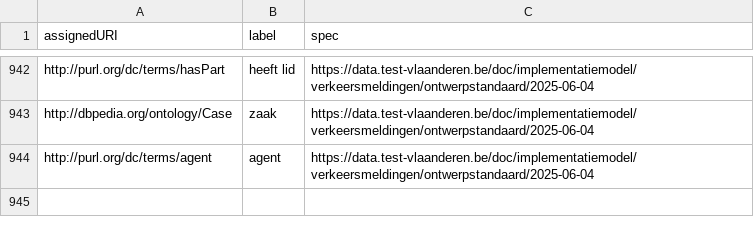
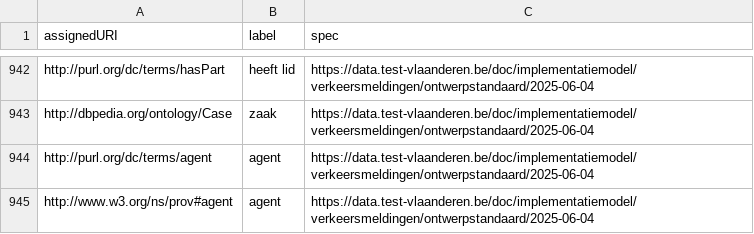
Before and after one commit to Informatievlaanderen/data.vlaanderen.be-statistics, a CSV file: root.externalproperties.ap.csv, drawn as a sheet; only a part is shown, gaps mark what is left out; the diff names each change by its address in the sheet, - before the commit and + after, or states it on an @@ line.

```diff
--- a/root.externalproperties.ap.csv
+++ b/root.externalproperties.ap.csv
+row 945: http://www.w3.org/ns/prov#agent | agent | https://data.test-vlaanderen.be/doc/implementatiemodel/verkeersmeldingen/ontwerpstandaard/2025-06-04
```
Also changed, not shown: root.externalclasses.ap.csv, root.properties.ap.csv, 15 other files.
